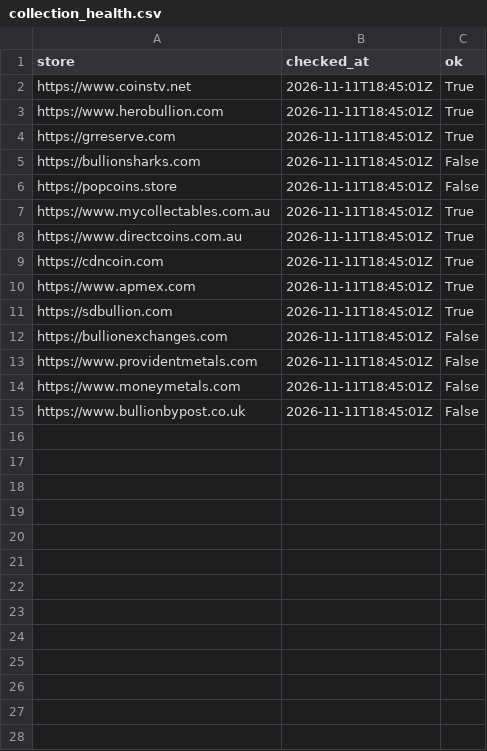
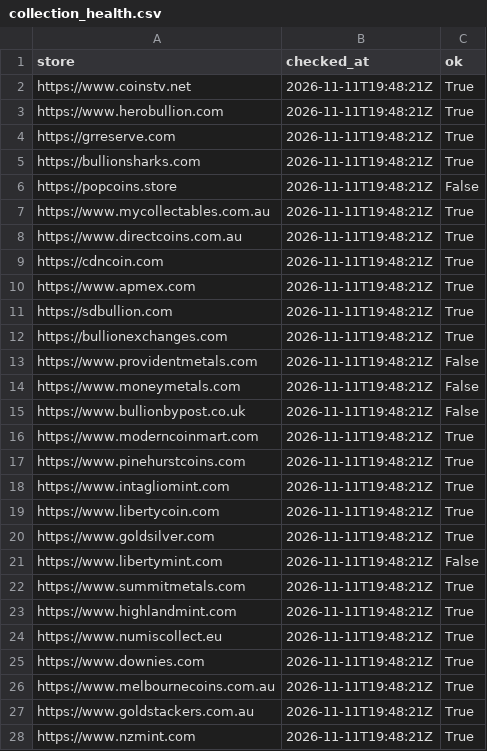
Before and after one commit to yazidTheThird/silver-market-heat-index, a CSV file: data/collection_health.csv, drawn as a sheet; only a part is shown; the diff covers the shown part only.

```diff
--- a/data/collection_health.csv
+++ b/data/collection_health.csv
@@ -1,15 +1,28 @@
 store,checked_at,ok
-https://www.coinstv.net,2026-11-11T18:45:01Z,True
-https://www.herobullion.com,2026-11-11T18:45:01Z,True
-https://grreserve.com,2026-11-11T18:45:01Z,True
-https://bullionsharks.com,2026-11-11T18:45:01Z,False
-https://popcoins.store,2026-11-11T18:45:01Z,False
-https://www.mycollectables.com.au,2026-11-11T18:45:01Z,True
-https://www.directcoins.com.au,2026-11-11T18:45:01Z,True
-https://cdncoin.com,2026-11-11T18:45:01Z,True
-https://www.apmex.com,2026-11-11T18:45:01Z,True
-https://sdbullion.com,2026-11-11T18:45:01Z,True
-https://bullionexchanges.com,2026-11-11T18:45:01Z,False
-https://www.providentmetals.com,2026-11-11T18:45:01Z,False
-https://www.moneymetals.com,2026-11-11T18:45:01Z,False
-https://www.bullionbypost.co.uk,2026-11-11T18:45:01Z,False
+https://www.coinstv.net,2026-11-11T19:48:21Z,True
+https://www.herobullion.com,2026-11-11T19:48:21Z,True
+https://grreserve.com,2026-11-11T19:48:21Z,True
+https://bullionsharks.com,2026-11-11T19:48:21Z,True
+https://popcoins.store,2026-11-11T19:48:21Z,False
+https://www.mycollectables.com.au,2026-11-11T19:48:21Z,True
+https://www.directcoins.com.au,2026-11-11T19:48:21Z,True
+https://cdncoin.com,2026-11-11T19:48:21Z,True
+https://www.apmex.com,2026-11-11T19:48:21Z,True
+https://sdbullion.com,2026-11-11T19:48:21Z,True
+https://bullionexchanges.com,2026-11-11T19:48:21Z,True
+https://www.providentmetals.com,2026-11-11T19:48:21Z,False
+https://www.moneymetals.com,2026-11-11T19:48:21Z,False
+https://www.bullionbypost.co.uk,2026-11-11T19:48:21Z,False
+https://www.moderncoinmart.com,2026-11-11T19:48:21Z,True
+https://www.pinehurstcoins.com,2026-11-11T19:48:21Z,True
+https://www.intagliomint.com,2026-11-11T19:48:21Z,True
+https://www.libertycoin.com,2026-11-11T19:48:21Z,True
+https://www.goldsilver.com,2026-11-11T19:48:21Z,True
+https://www.libertymint.com,2026-11-11T19:48:21Z,False
+https://www.summitmetals.com,2026-11-11T19:48:21Z,True
+https://www.highlandmint.com,2026-11-11T19:48:21Z,True
+https://www.numiscollect.eu,2026-11-11T19:48:21Z,True
+https://www.downies.com,2026-11-11T19:48:21Z,True
+https://www.melbournecoins.com.au,2026-11-11T19:48:21Z,True
+https://www.goldstackers.com.au,2026-11-11T19:48:21Z,True
+https://www.nzmint.com,2026-11-11T19:48:21Z,True
```
Also changed, not shown: 10 added rows elsewhere in this file, data/hot_groups.csv, 8 other files.
